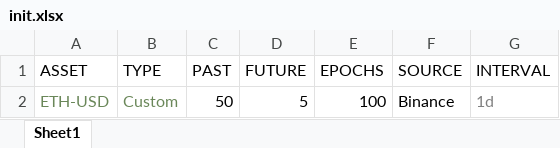
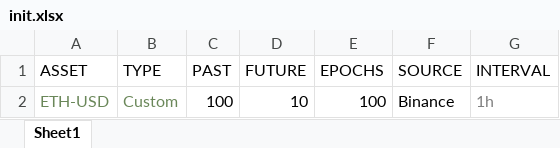
Before and after one commit to plutus-IV-org/plutus_lstm, an Excel workbook: run_commands/inputs/init.xlsx, sheet Sheet1, drawn as a sheet; values as stored, in another font and other column widths than the file's, no borders; charts and pictures and table styles not drawn; the diff names each change by its address in the sheet, - before the commit and + after, or states it on an @@ line.

```diff
--- a/run_commands/inputs/init.xlsx (sheet Sheet1)
+++ b/run_commands/inputs/init.xlsx (sheet Sheet1)
-C2 (PAST): 50
+C2 (PAST): 100
-D2 (FUTURE): 5
+D2 (FUTURE): 10
-G2 (INTERVAL): 1d
+G2 (INTERVAL): 1h
```
Also changed, not shown: 5 other files.
